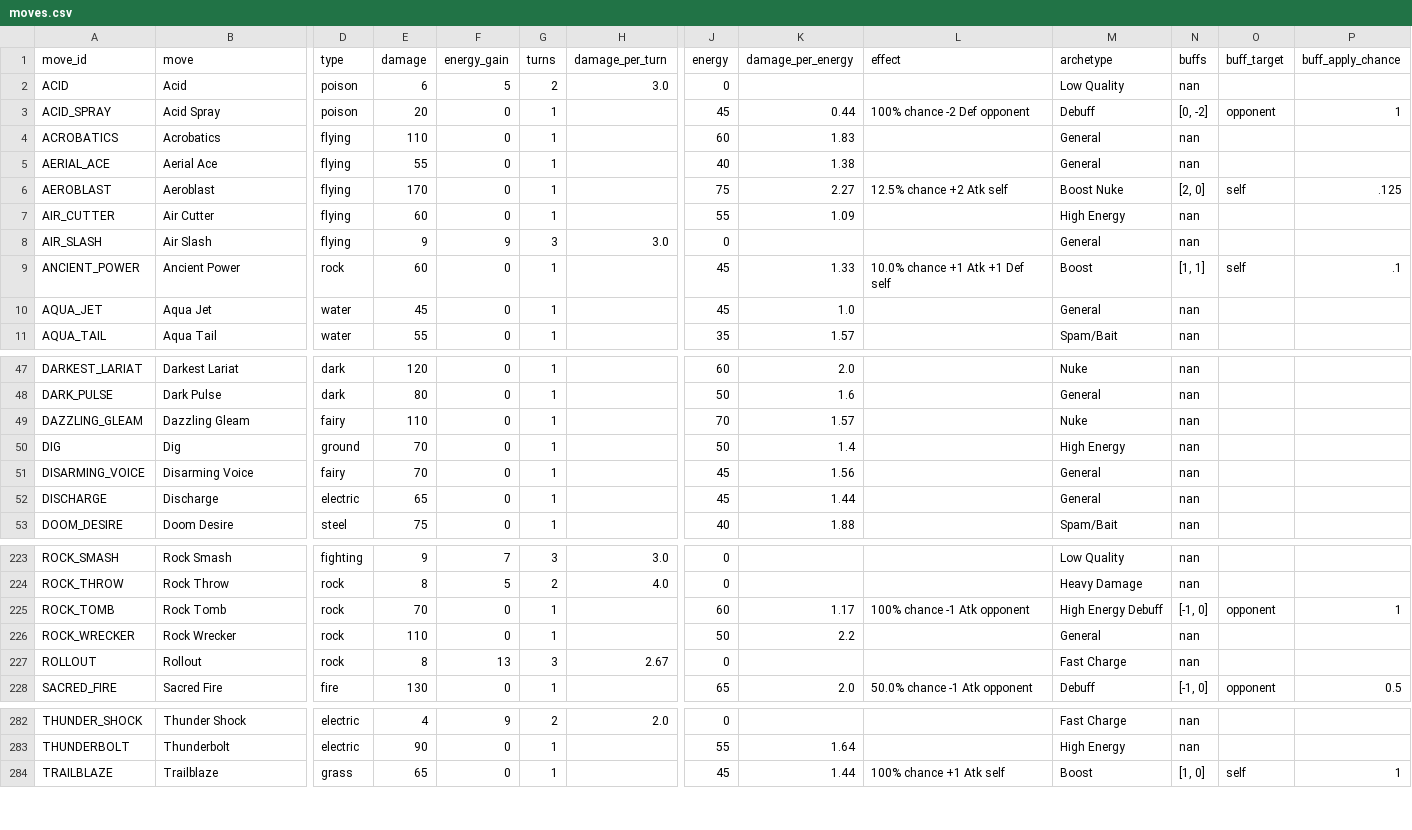
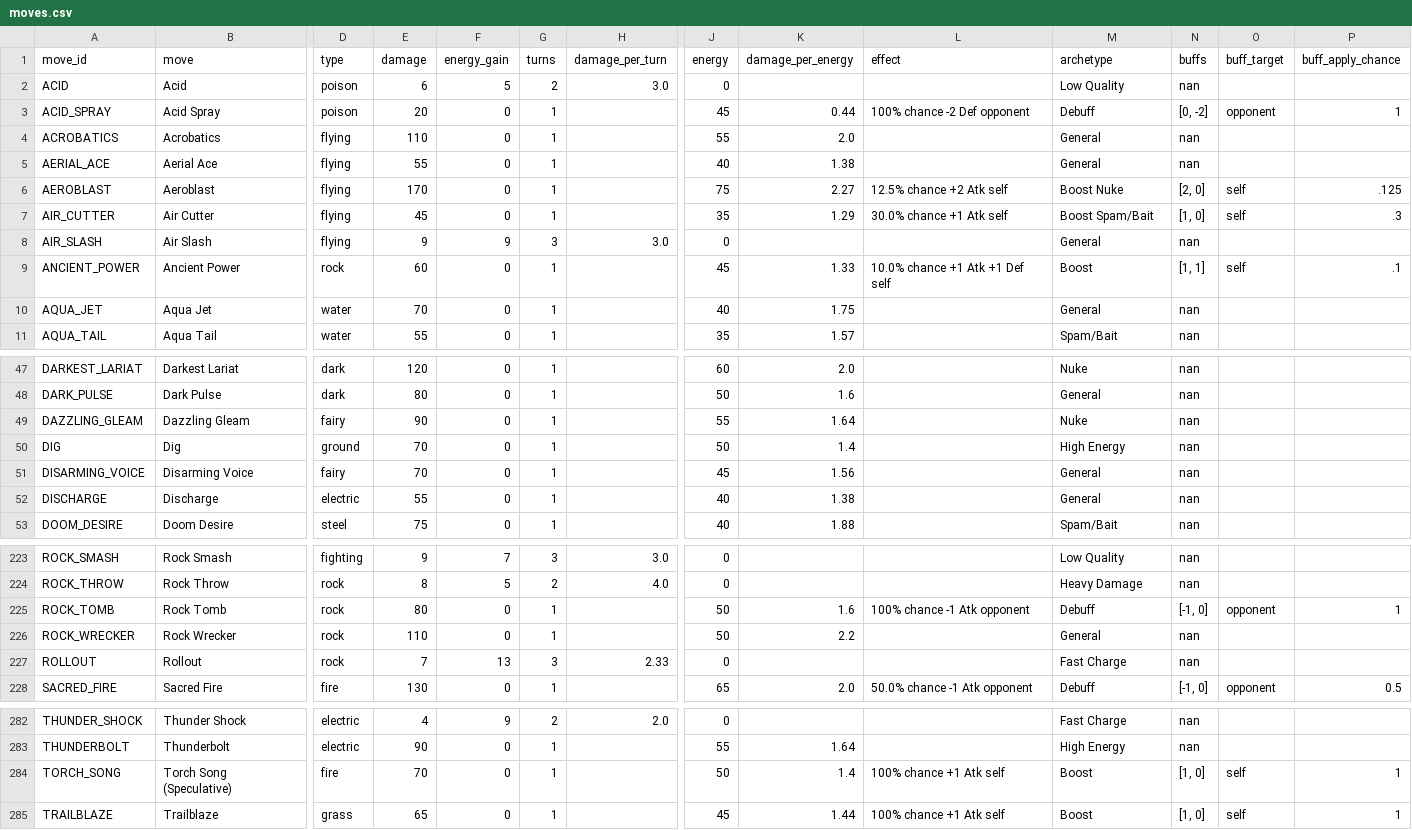
Before and after one commit to orgo-dev/pogo-pvp-ivs, a CSV file: data/moves.csv, drawn as a sheet; only a part is shown, gaps mark what is left out; rows hold the shown columns only; the diff covers the shown part only; the diff names each change by its address in the sheet, - before the commit and + after, or states it on an @@ line.

```diff
--- a/data/moves.csv
+++ b/data/moves.csv
-J4 (energy): 60
+J4 (energy): 55
-K4 (damage_per_energy): 1.83
+K4 (damage_per_energy): 2.0
-E7 (damage): 60
+E7 (damage): 45
-J7 (energy): 55
+J7 (energy): 35
-K7 (damage_per_energy): 1.09
+K7 (damage_per_energy): 1.29
-L7 (effect): (empty)
+L7 (effect): 30.0% chance +1 Atk self
-M7 (archetype): High Energy
+M7 (archetype): Boost Spam/Bait
-N7 (buffs): nan
+N7 (buffs): [1, 0]
-O7 (buff_target): (empty)
+O7 (buff_target): self
-P7 (buff_apply_chance): (empty)
+P7 (buff_apply_chance): .3
-E10 (damage): 45
+E10 (damage): 70
-J10 (energy): 45
+J10 (energy): 40
-K10 (damage_per_energy): 1.0
+K10 (damage_per_energy): 1.75
-E49 (damage): 110
+E49 (damage): 90
-J49 (energy): 70
+J49 (energy): 55
-K49 (damage_per_energy): 1.57
+K49 (damage_per_energy): 1.64
-E52 (damage): 65
+E52 (damage): 55
-J52 (energy): 45
+J52 (energy): 40
-K52 (damage_per_energy): 1.44
+K52 (damage_per_energy): 1.38
-E225 (damage): 70
+E225 (damage): 80
-J225 (energy): 60
+J225 (energy): 50
-K225 (damage_per_energy): 1.17
+K225 (damage_per_energy): 1.6
-M225 (archetype): High Energy Debuff
+M225 (archetype): Debuff
-E227 (damage): 8
+E227 (damage): 7
-H227 (damage_per_turn): 2.67
+H227 (damage_per_turn): 2.33
+row 284: TORCH_SONG | Torch Song (Speculative) | fire | 70 | 0 | 1 |  | 50 | 1.4 | 100% chance +1 Atk self | Boost | [1, 0] | self | 1
```
Also changed, not shown: 16 edited cells elsewhere in this file, data/pokemon.csv, data/pokemon_charged_moves.csv, 5 other files.
